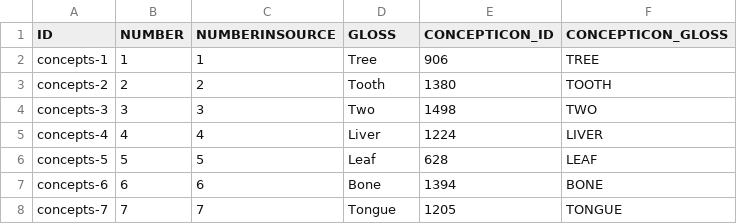
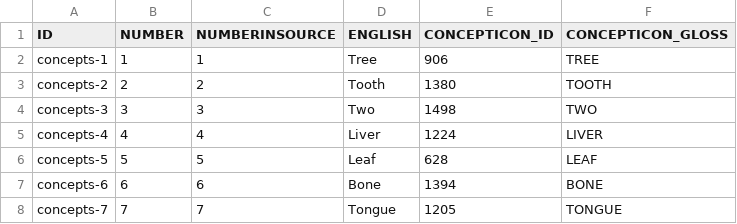
Before and after one commit to pano-takanan-history/valenzuelazariquieypanotakana, a TSV file: etc/concepts.tsv, drawn as a sheet; only a part is shown.

```diff
--- a/etc/concepts.tsv
+++ b/etc/concepts.tsv
@@ -1,2 +1,2 @@
-ID	NUMBER	NUMBERINSOURCE	GLOSS	CONCEPTICON_ID	CONCEPTICON_GLOSS
+ID	NUMBER	NUMBERINSOURCE	ENGLISH	CONCEPTICON_ID	CONCEPTICON_GLOSS
 concepts-1	1	1	Tree	906	TREE
```
Also changed, not shown: cldf/cognates.csv, etc/orthography.tsv, 12 other files.
